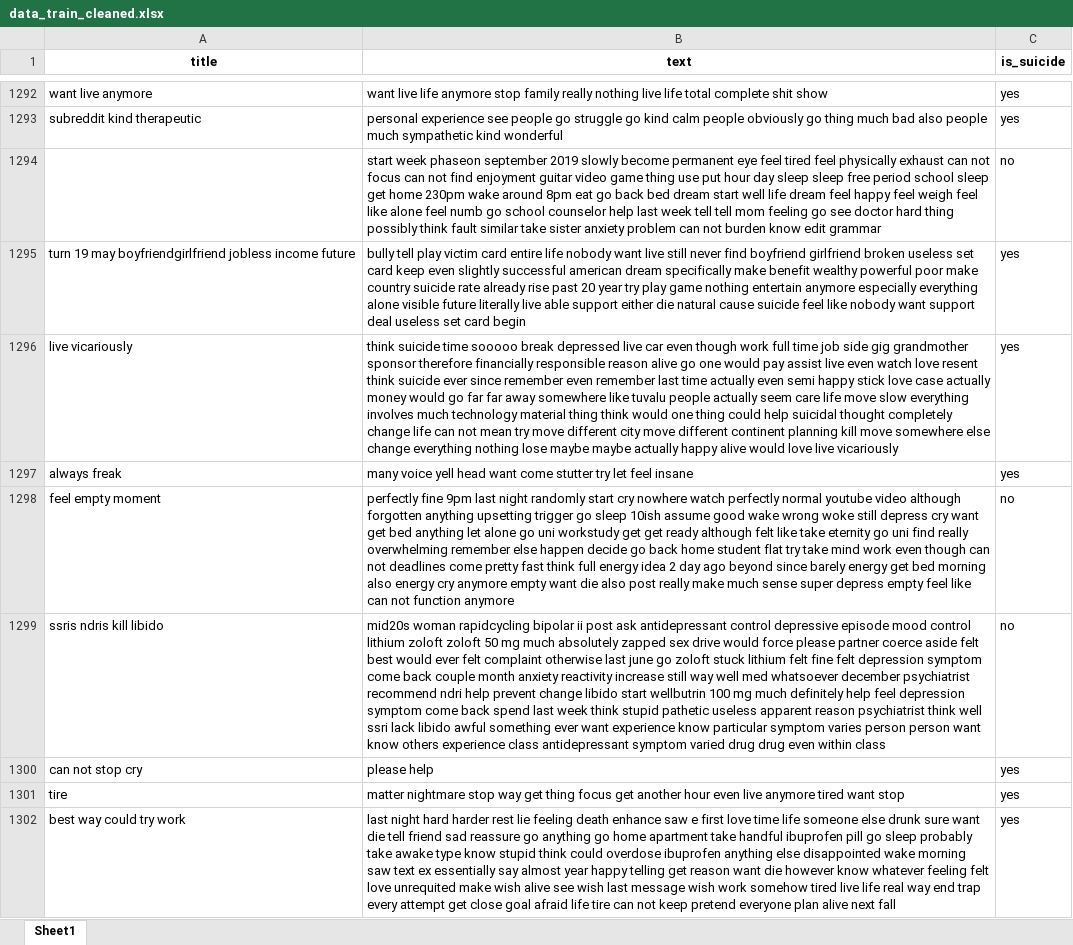
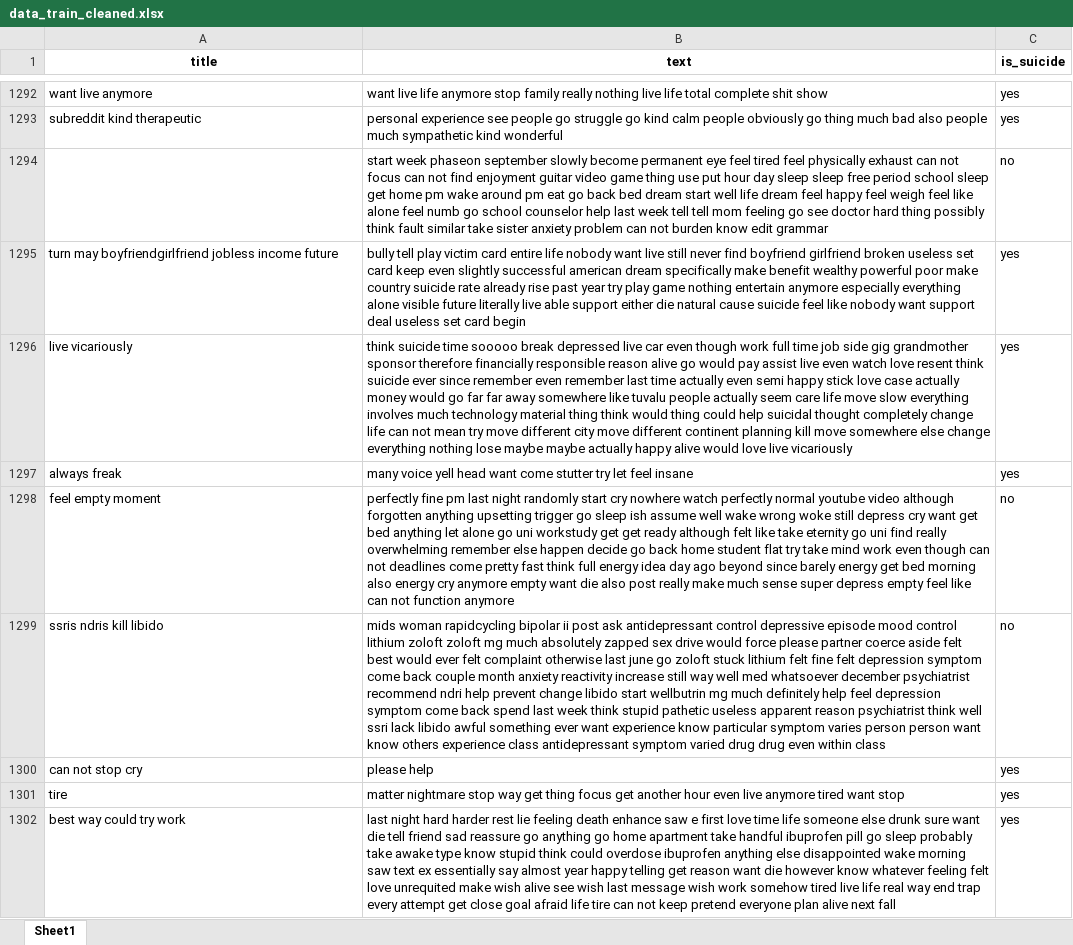
Before and after one commit to pepemt/Reto-TC3002B, an Excel workbook: Parte A/data_train_cleaned.xlsx, sheet Sheet1, drawn as a sheet; only a part is shown, gaps mark what is left out; values as stored, in another font and other column widths than the file's, no borders; the diff covers the shown part only; the diff names each change by its address in the sheet, - before the commit and + after, or states it on an @@ line.

```diff
--- a/Parte A/data_train_cleaned.xlsx (sheet Sheet1)
+++ b/Parte A/data_train_cleaned.xlsx (sheet Sheet1)
-B1294 (text): …phaseon september 2019 slowly become permanent eye feel tired feel physically exhaust can not focus can not find enjoyment guitar video game thing use put hour day sleep sleep free period school sleep get home 230pm wake around 8pm eat go…
+B1294 (text): …phaseon september slowly become permanent eye feel tired feel physically exhaust can not focus can not find enjoyment guitar video game thing use put hour day sleep sleep free period school sleep get home pm wake around pm eat go…
-A1295 (title): turn 19 may boyfriendgirlfriend…
+A1295 (title): turn may boyfriendgirlfriend…
-B1295 (text): …rise past 20 year try…
+B1295 (text): …rise past year try…
-B1296 (text): …alive go one would pay assist live even watch love resent think suicide ever since remember even remember last time actually even semi happy stick love case actually money would go far far away somewhere like tuvalu people actually seem care life move slow everything involves much technology material thing think would one thing could…
+B1296 (text): …alive go would pay assist live even watch love resent think suicide ever since remember even remember last time actually even semi happy stick love case actually money would go far far away somewhere like tuvalu people actually seem care life move slow everything involves much technology material thing think would thing could…
-B1298 (text): perfectly fine 9pm last night randomly start cry nowhere watch perfectly normal youtube video although forgotten anything upsetting trigger go sleep 10ish assume good wake wrong woke still depress cry want get bed anything let alone go uni workstudy get get ready although felt like take eternity go uni find really overwhelming remember else happen decide go back home student flat try take mind work even though can not deadlines come pretty fast think full energy idea 2 day ago…
+B1298 (text): perfectly fine pm last night randomly start cry nowhere watch perfectly normal youtube video although forgotten anything upsetting trigger go sleep ish assume well wake wrong woke still depress cry want get bed anything let alone go uni workstudy get get ready although felt like take eternity go uni find really overwhelming remember else happen decide go back home student flat try take mind work even though can not deadlines come pretty fast think full energy idea day ago…
-B1299 (text): mid20s woman rapidcycling bipolar ii post ask antidepressant control depressive episode mood control lithium zoloft zoloft 50 mg much absolutely zapped sex drive would force please partner coerce aside felt best would ever felt complaint otherwise last june go zoloft stuck lithium felt fine felt depression symptom come back couple month anxiety reactivity increase still way well med whatsoever december psychiatrist recommend ndri help prevent change libido start wellbutrin 100 mg much…
+B1299 (text): mids woman rapidcycling bipolar ii post ask antidepressant control depressive episode mood control lithium zoloft zoloft mg much absolutely zapped sex drive would force please partner coerce aside felt best would ever felt complaint otherwise last june go zoloft stuck lithium felt fine felt depression symptom come back couple month anxiety reactivity increase still way well med whatsoever december psychiatrist recommend ndri help prevent change libido start wellbutrin mg much…
```
Also changed, not shown: 1 added row, 1 removed row and 978 edited cells elsewhere in this sheet, 3 other files.
